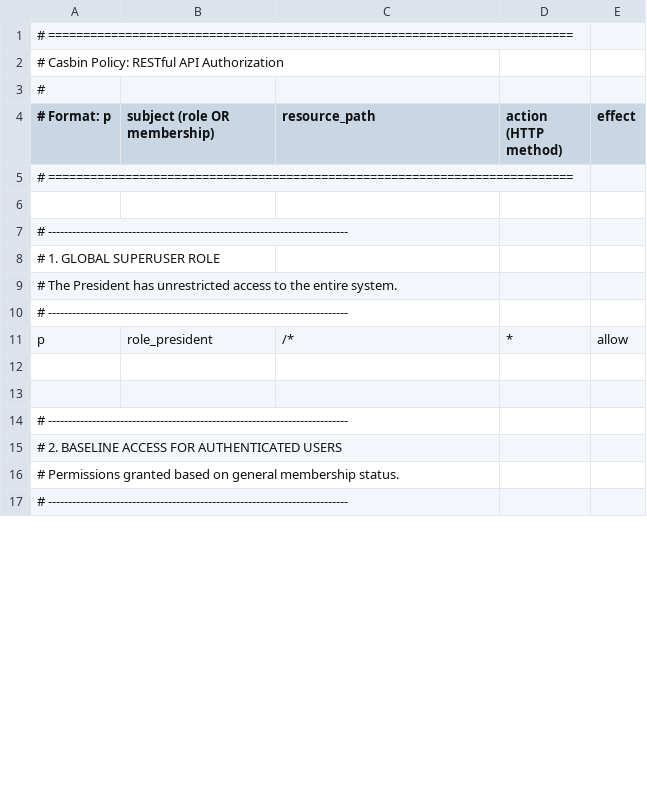
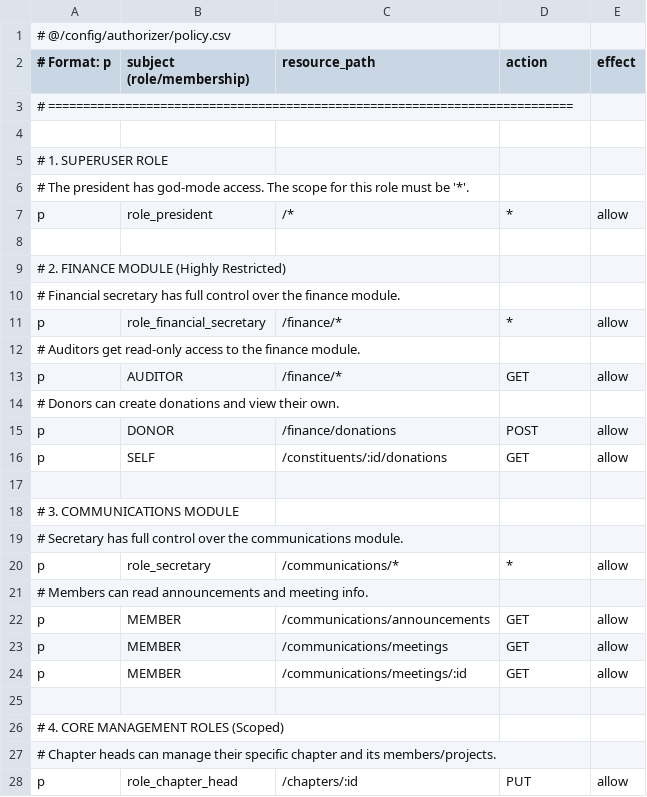
Before and after one commit to nisaacdz/ypf-backend, a CSV file: configs/authorizer/policy.csv, drawn as a sheet; only a part is shown; the diff covers the shown part only.

```diff
--- a/configs/authorizer/policy.csv
+++ b/configs/authorizer/policy.csv
@@ -1,17 +1,28 @@
-# ===========================================================================
-# Casbin Policy: RESTful API Authorization
-#
-# Format: p, subject (role OR membership), resource_path, action (HTTP method), effect
+# @/config/authorizer/policy.csv
+# Format: p, subject (role/membership), resource_path, action, effect
 # ===========================================================================
 
-# ---------------------------------------------------------------------------
-# 1. GLOBAL SUPERUSER ROLE
-# The President has unrestricted access to the entire system.
-# ---------------------------------------------------------------------------
+# 1. SUPERUSER ROLE
+# The president has god-mode access. The scope for this role must be '*'.
 p, role_president, /*, *, allow
 
+# 2. FINANCE MODULE (Highly Restricted)
+# Financial secretary has full control over the finance module.
+p, role_financial_secretary, /finance/*, *, allow
+# Auditors get read-only access to the finance module.
+p, AUDITOR, /finance/*, GET, allow
+# Donors can create donations and view their own.
+p, DONOR, /finance/donations, POST, allow
+p, SELF, /constituents/:id/donations, GET, allow
 
-# ---------------------------------------------------------------------------
-# 2. BASELINE ACCESS FOR AUTHENTICATED USERS
-# Permissions granted based on general membership status.
-# ---------------------------------------------------------------------------
+# 3. COMMUNICATIONS MODULE
+# Secretary has full control over the communications module.
+p, role_secretary, /communications/*, *, allow
+# Members can read announcements and meeting info.
+p, MEMBER, /communications/announcements, GET, allow
+p, MEMBER, /communications/meetings, GET, allow
+p, MEMBER, /communications/meetings/:id, GET, allow
+
+# 4. CORE MANAGEMENT ROLES (Scoped)
+# Chapter heads can manage their specific chapter and its members/projects.
+p, role_chapter_head, /chapters/:id, PUT, allow
```
Also changed, not shown: 20 added rows, 48 removed rows, 10 moved rows and 3 edited cells elsewhere in this file, 8 other files.
